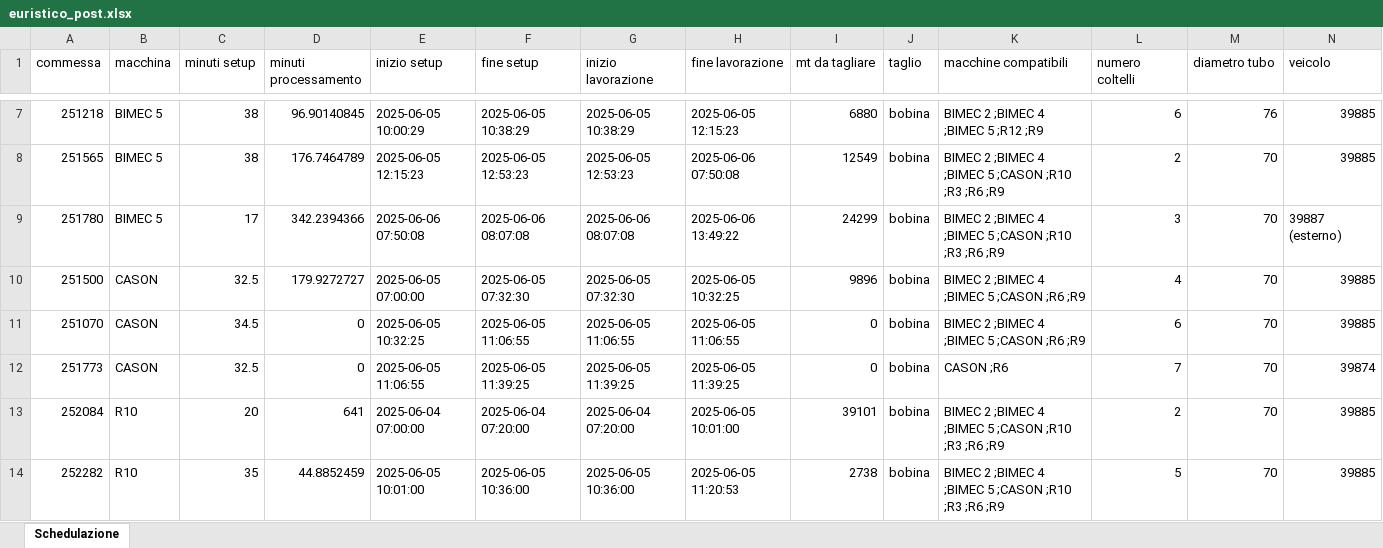
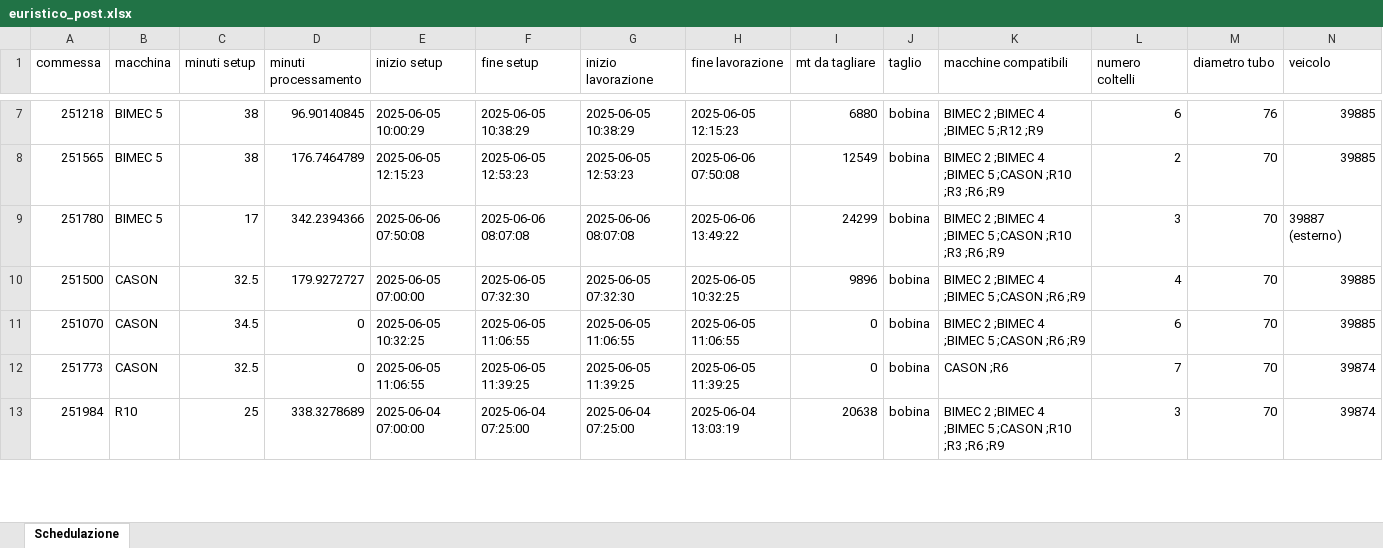
Before and after one commit to Baszonpedis/progettoIS, an Excel workbook: PS-VRP/Dati_output/euristico_post.xlsx, sheet Schedulazione, drawn as a sheet; only a part is shown, gaps mark what is left out; values as stored, in another font and other column widths than the file's, no borders; removed rows and columns are numbered as before the commit, all else as after; rows hold the shown columns only; the diff covers the shown part only; the diff names each change by its address in the sheet, - before the commit and + after, or states it on an @@ line.

```diff
--- a/PS-VRP/Dati_output/euristico_post.xlsx (sheet Schedulazione)
+++ b/PS-VRP/Dati_output/euristico_post.xlsx (sheet Schedulazione)
-row 13: 252084 | R10 | 20 | 641 | 2025-06-04 07:00:00 | 2025-06-04 07:20:00 | 2025-06-04 07:20:00 | 2025-06-05 10:01:00 | 39101 | bobina | BIMEC 2 ;BIMEC 4 ;BIMEC 5 ;CASON ;R10 ;R3 ;R6 ;R9 | 2 | 70 | 39885
-row 14: 252282 | R10 | 35 | 44.8852459 | 2025-06-05 10:01:00 | 2025-06-05 10:36:00 | 2025-06-05 10:36:00 | 2025-06-05 11:20:53 | 2738 | bobina | BIMEC 2 ;BIMEC 4 ;BIMEC 5 ;CASON ;R10 ;R3 ;R6 ;R9 | 5 | 70 | 39885
+row 13: 251984 | R10 | 25 | 338.3278689 | 2025-06-04 07:00:00 | 2025-06-04 07:25:00 | 2025-06-04 07:25:00 | 2025-06-04 13:03:19 | 20638 | bobina | BIMEC 2 ;BIMEC 4 ;BIMEC 5 ;CASON ;R10 ;R3 ;R6 ;R9 | 3 | 70 | 39874
```
Also changed, not shown: 1 added row and 29 edited cells elsewhere in this sheet, PS-VRP/Dati_output/insert_inter_post.xlsx, PS-VRP/Dati_output/insert_intra_post.xlsx, 13 other files.
